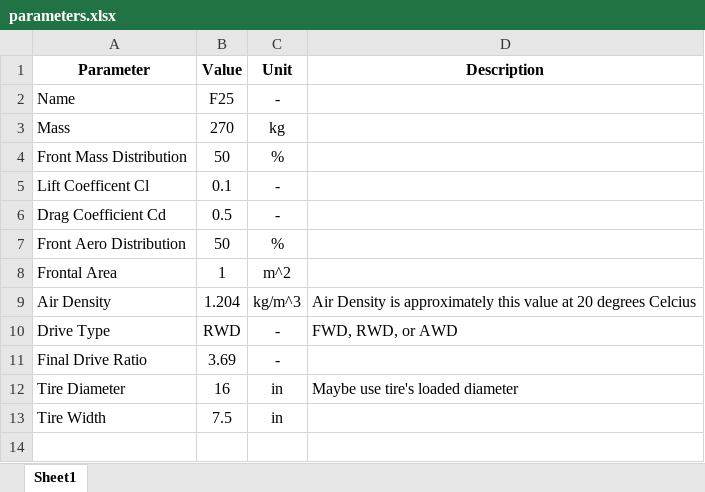
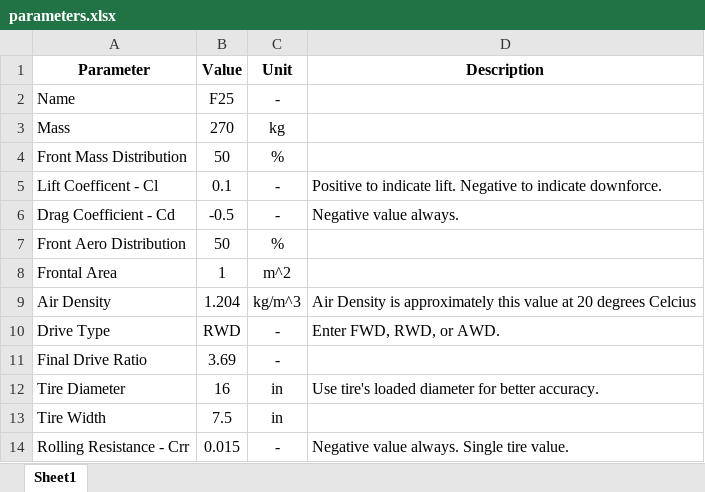
Before and after one commit to Ryk1936/OTR-Lap, an Excel workbook: Vehicles/F25/parameters.xlsx, sheet Sheet1, drawn as a sheet; values as stored, in another font and other column widths than the file's, no borders; removed rows and columns are numbered as before the commit, all else as after; the diff names each change by its address in the sheet, - before the commit and + after, or states it on an @@ line.

```diff
--- a/Vehicles/F25/parameters.xlsx (sheet Sheet1)
+++ b/Vehicles/F25/parameters.xlsx (sheet Sheet1)
-A5 (Parameter): Lift Coefficent Cl
+A5 (Parameter): Lift Coefficent - Cl
-D5 (Description): (empty)
+D5 (Description): Positive to indicate lift. Negative to indicate downforce.
-row 6: Drag Coefficient Cd | 0.5 | -
+row 6: Drag Coefficient - Cd | -0.5 | - | Negative value always.
-D10 (Description): FWD, RWD, or AWD
+D10 (Description): Enter FWD, RWD, or AWD.
-D12 (Description): Maybe use tire's loaded diameter
+D12 (Description): Use tire's loaded diameter for better accuracy.
+row 14: Rolling Resistance - Crr | 0.015 | - | Negative value always. Single tire value.
```
Also changed, not shown: 1 other file.
